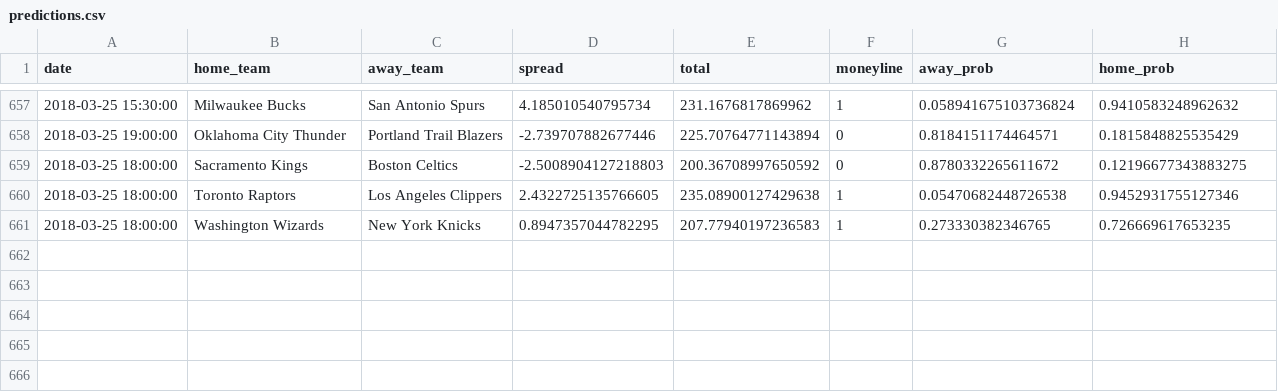
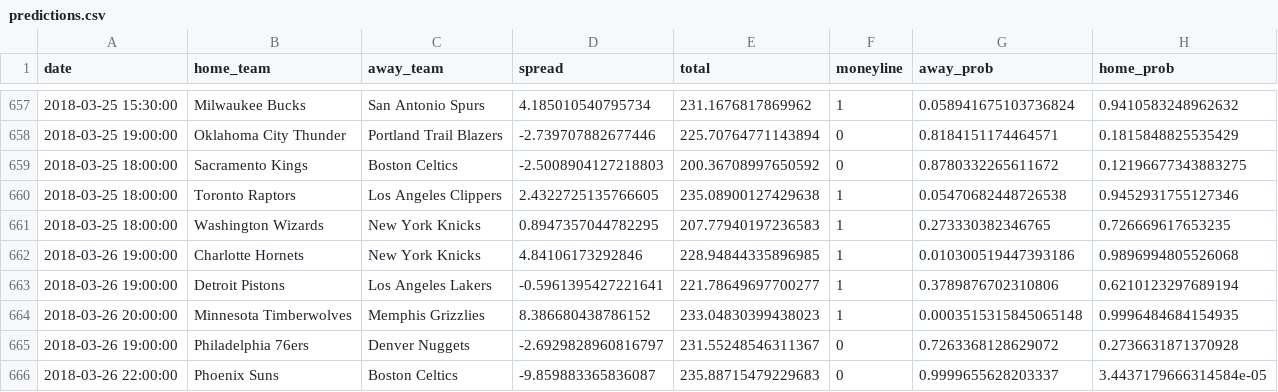
Before and after one commit to quasi-coherent/basketball_reference, a CSV file: data/predictions.csv, drawn as a sheet; only a part is shown, gaps mark what is left out; the diff names each change by its address in the sheet, - before the commit and + after, or states it on an @@ line.

Commit message:
New data

```diff
--- a/data/predictions.csv
+++ b/data/predictions.csv
+row 662: 2018-03-26 19:00:00 | Charlotte Hornets | New York Knicks | 4.84106173292846 | 228.94844335896985 | 1 | 0.010300519447393186 | 0.9896994805526068
+row 663: 2018-03-26 19:00:00 | Detroit Pistons | Los Angeles Lakers | -0.5961395427221641 | 221.78649697700277 | 1 | 0.3789876702310806 | 0.6210123297689194
+row 664: 2018-03-26 20:00:00 | Minnesota Timberwolves | Memphis Grizzlies | 8.386680438786152 | 233.04830399438023 | 1 | 0.0003515315845065148 | 0.9996484684154935
+row 665: 2018-03-26 19:00:00 | Philadelphia 76ers | Denver Nuggets | -2.6929828960816797 | 231.55248546311367 | 0 | 0.7263368128629072 | 0.2736631871370928
+row 666: 2018-03-26 22:00:00 | Phoenix Suns | Boston Celtics | -9.859883365836087 | 235.88715479229683 | 0 | 0.9999655628203337 | 3.4437179666314584e-05
```
Also changed, not shown: 1 other file.
